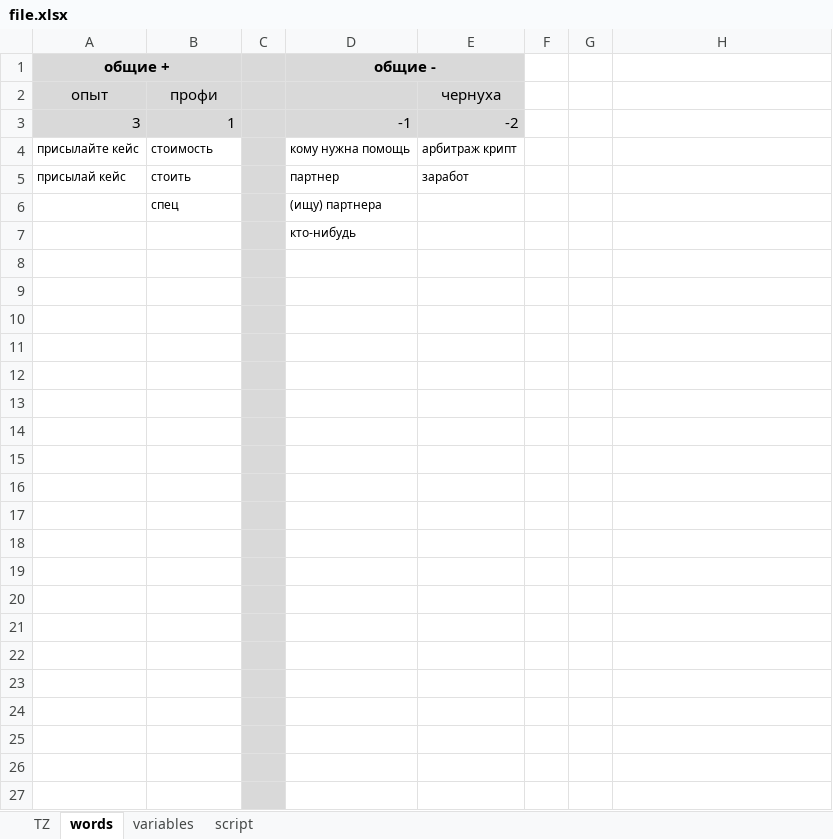
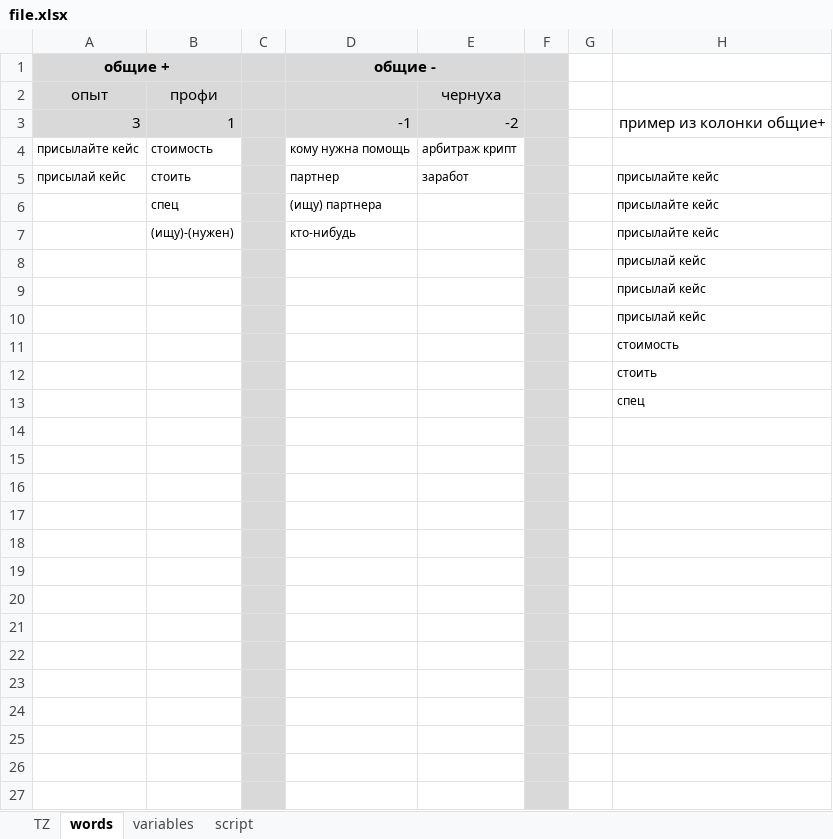
Before and after one commit to Bylba4kka/flallert_excel_script, an Excel workbook: file.xlsx, sheet words, drawn as a sheet; only a part is shown; values as stored, in another font and other column widths than the file's, no borders; removed rows and columns are numbered as before the commit, all else as after; the diff covers the shown part only; the diff names each change by its address in the sheet, - before the commit and + after, or states it on an @@ line.

```diff
--- a/file.xlsx (sheet words)
+++ b/file.xlsx (sheet words)
-F1:F6 fill: none
+F1:F6 fill: #D9D9D9
-H3: (empty)
+H3: пример из колонки общие+
-H5:H6: (empty)
+H5:H6: присылайте кейс
-row 7:  |  |  | кто-нибудь
-row 7: (empty)
+row 7:  | (ищу)-(нужен) |  | кто-нибудь |  |  |  | присылайте кейс
-F7:F12 fill: none
+F7:F12 fill: #D9D9D9
-H8:H10: (empty)
+H8:H10: присылай кейс
-H11: (empty)
+H11: стоимость
-H12: (empty)
+H12: стоить
+row 13:  |  |  |  |  |  |  | спец
-F14:F27 fill: none
+F14:F27 fill: #D9D9D9
```
Also changed, not shown: cell formats elsewhere in this sheet, sheet script, 2 other files.
